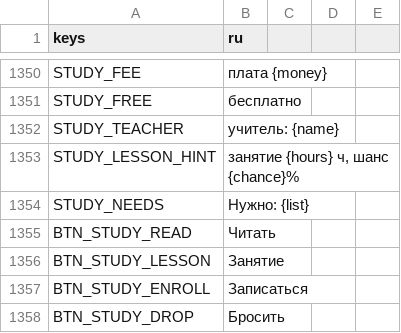
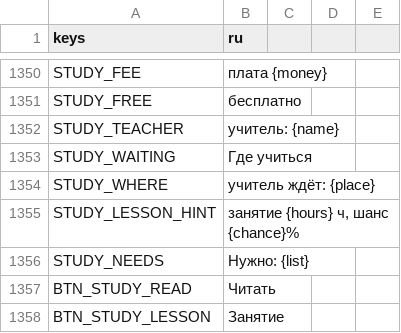
Before and after one commit to rapotekhin/dnd_llm, a CSV file: game/localization/strings.csv, drawn as a sheet; only a part is shown, gaps mark what is left out; the shorter side is filled out with more unchanged rows.

```diff
--- a/game/localization/strings.csv
+++ b/game/localization/strings.csv
@@ -1356,2 +1356,4 @@ STUDY_FREE,бесплатно
 STUDY_TEACHER,учитель: {name}
+STUDY_WAITING,Где учиться
+STUDY_WHERE,учитель ждёт: {place}
 STUDY_LESSON_HINT,"занятие {hours} ч, шанс {chance}%"
```
Also changed, not shown: 43 other files.
